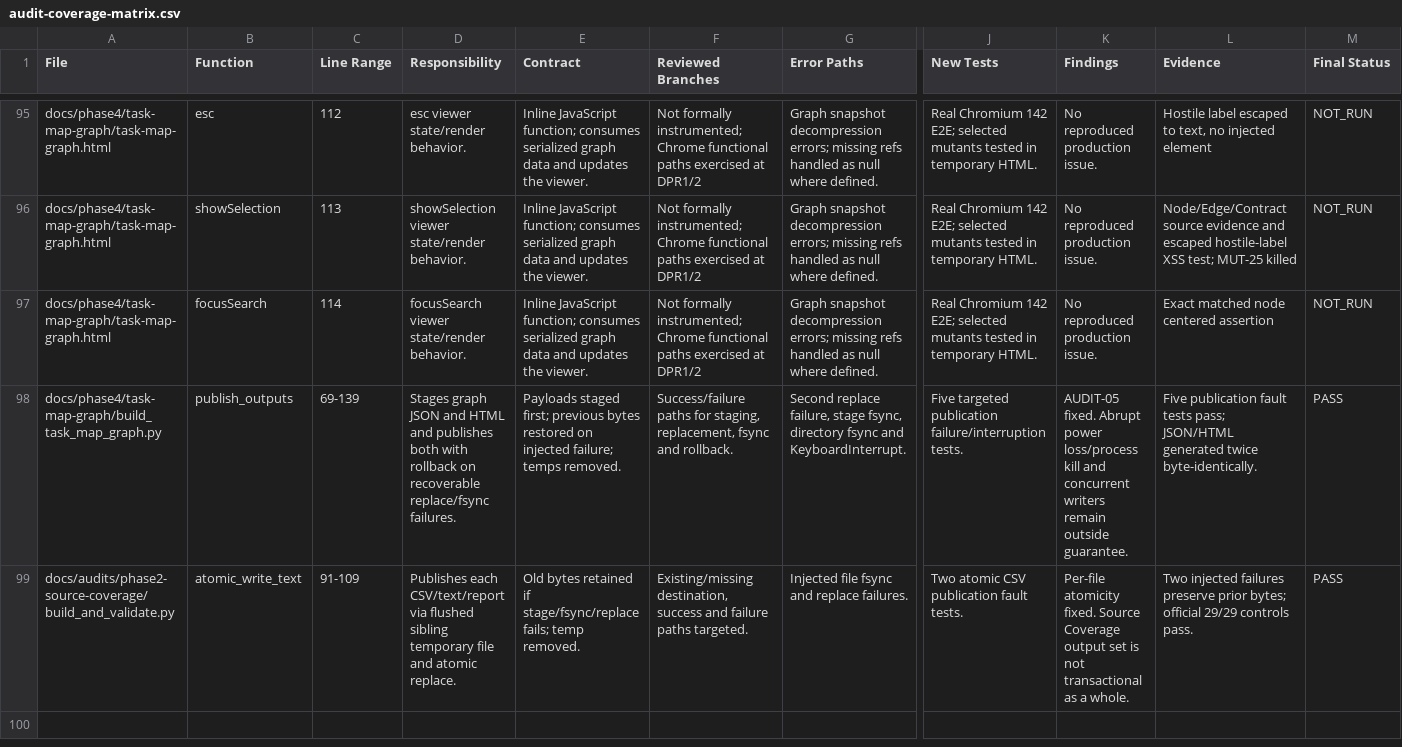
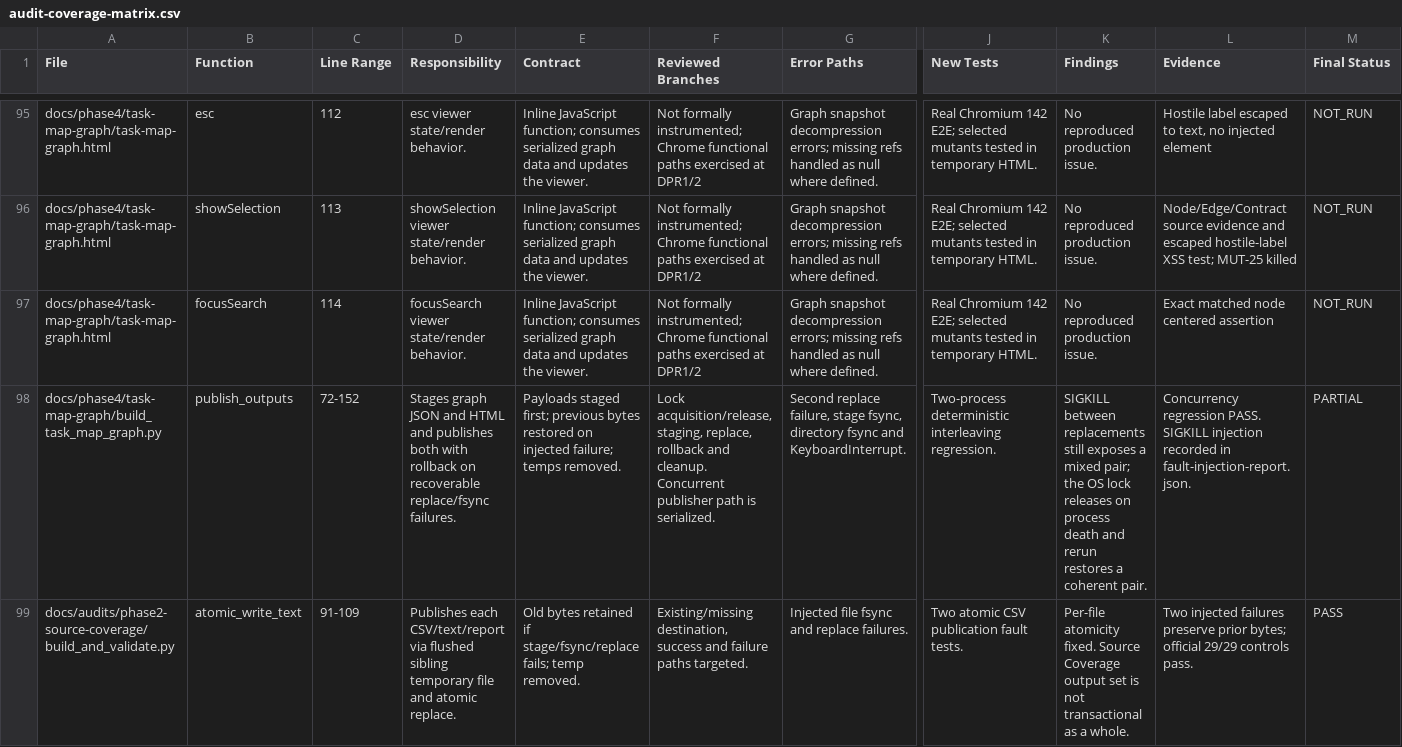
Before and after one commit to Brotherlouiee/shahab-demo, a CSV file: docs/phase4/task-map-graph/final-quality-audit/audit-coverage-matrix.csv, drawn as a sheet; only a part is shown, gaps mark what is left out; the diff covers the shown part only; the diff names each change by its address in the sheet, - before the commit and + after, or states it on an @@ line.

Commit message:
fix(phase4): close remaining critical audit gaps

```diff
--- a/docs/phase4/task-map-graph/final-quality-audit/audit-coverage-matrix.csv
+++ b/docs/phase4/task-map-graph/final-quality-audit/audit-coverage-matrix.csv
-C98 (Line Range): 69-139
+C98 (Line Range): 72-152
-F98 (Reviewed Branches): Success/failure paths for staging, replacement, fsync and rollback.
+F98 (Reviewed Branches): Lock acquisition/release, staging, replace, rollback and cleanup. Concurrent publisher path is serialized.
-J98 (New Tests): Five targeted publication failure/interruption tests.
+J98 (New Tests): Two-process deterministic interleaving regression.
-K98 (Findings): AUDIT-05 fixed. Abrupt power loss/process kill and concurrent writers remain outside guarantee.
+K98 (Findings): SIGKILL between replacements still exposes a mixed pair; the OS lock releases on process death and rerun restores a coherent pair.
-L98 (Evidence): Five publication fault tests pass; JSON/HTML generated twice byte-identically.
+L98 (Evidence): Concurrency regression PASS. SIGKILL injection recorded in fault-injection-report.json.
-M98 (Final Status): PASS
+M98 (Final Status): PARTIAL
```
Also changed, not shown: 1 added row and 11 edited cells elsewhere in this file, docs/phase4/task-map-graph/final-quality-audit/defect-register.csv, 13 other files.
